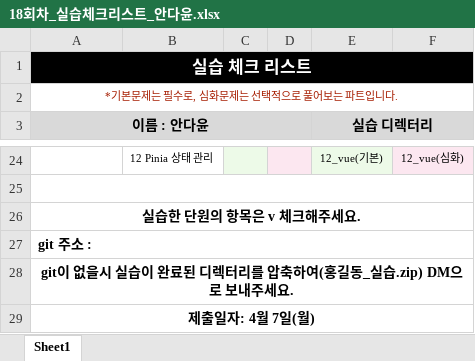
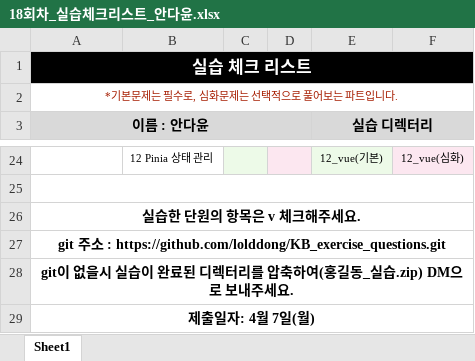
Before and after one commit to lolddong/fullstack, an Excel workbook: 18회차_실습체크리스트_안다윤.xlsx, sheet Sheet1, drawn as a sheet; only a part is shown, gaps mark what is left out; values as stored, in another font and other column widths than the file's, no borders; charts and pictures not drawn; the diff names each change by its address in the sheet, - before the commit and + after, or states it on an @@ line.

Commit message:
update0408

```diff
--- a/18회차_실습체크리스트_안다윤.xlsx (sheet Sheet1)
+++ b/18회차_실습체크리스트_안다윤.xlsx (sheet Sheet1)
-A27 (이름 : 안다윤): git 주소 :
+A27 (이름 : 안다윤): git 주소 : https://github.com/lolddong/KB_exercise_questions.git
-A27 alignment: left
+A27 alignment: center
```
